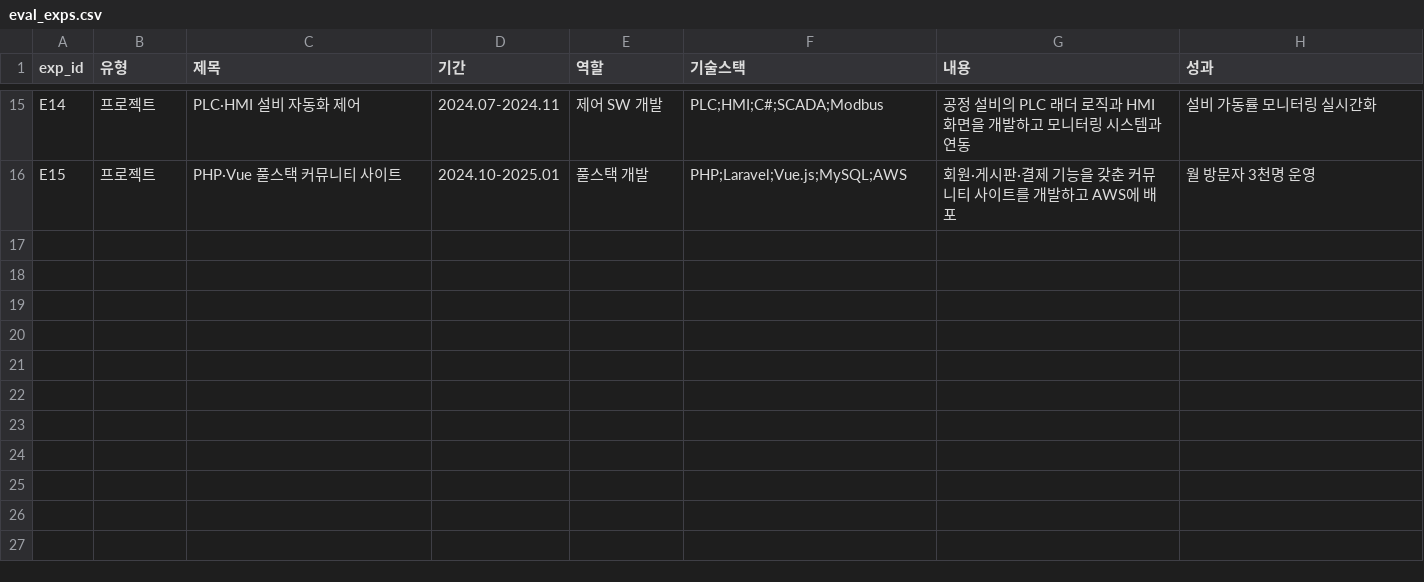
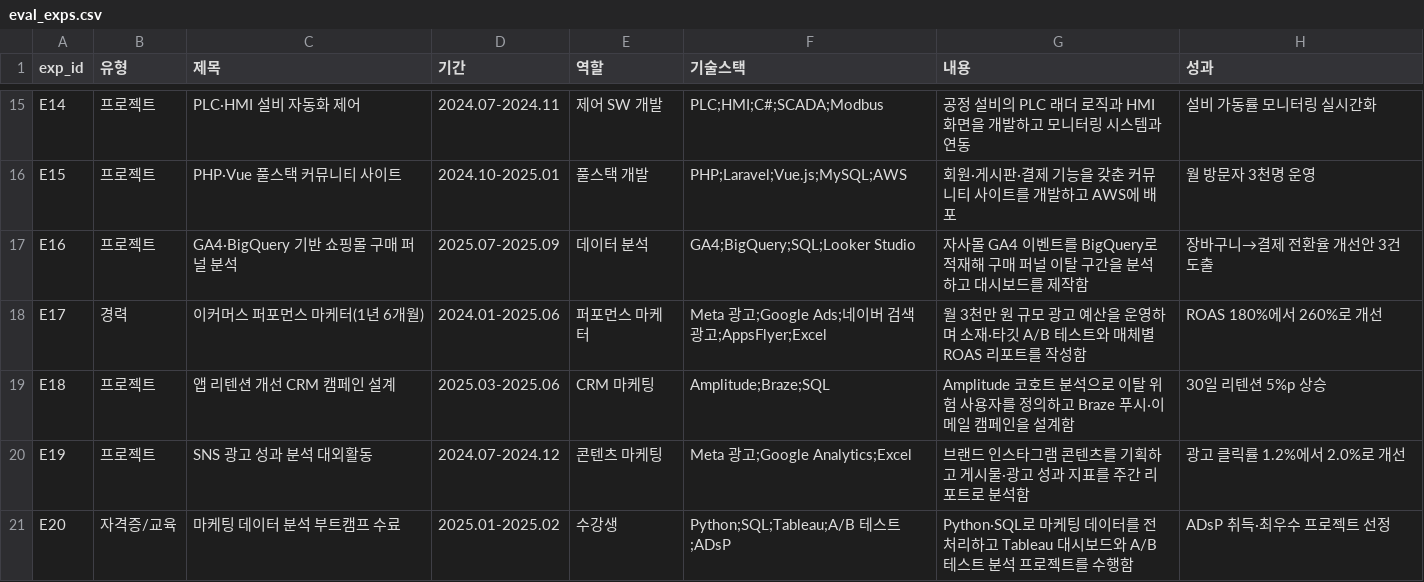
Before and after one commit to congcongee/ConnecJob, a CSV file: data/eval_exps.csv, drawn as a sheet; only a part is shown, gaps mark what is left out; the diff names each change by its address in the sheet, - before the commit and + after, or states it on an @@ line.

```diff
--- a/data/eval_exps.csv
+++ b/data/eval_exps.csv
+row 17: E16 | 프로젝트 | GA4·BigQuery 기반 쇼핑몰 구매 퍼널 분석 | 2025.07-2025.09 | 데이터 분석 | GA4;BigQuery;SQL;Looker Studio | 자사몰 GA4 이벤트를 BigQuery로 적재해 구매 퍼널 이탈 구간을 분석하고 대시보드를 제작함 | 장바구니→결제 전환율 개선안 3건 도출
+row 18: E17 | 경력 | 이커머스 퍼포먼스 마케터(1년 6개월) | 2024.01-2025.06 | 퍼포먼스 마케터 | Meta 광고;Google Ads;네이버 검색광고;AppsFlyer;Excel | 월 3천만 원 규모 광고 예산을 운영하며 소재·타깃 A/B 테스트와 매체별 ROAS 리포트를 작성함 | ROAS 180%에서 260%로 개선
+row 19: E18 | 프로젝트 | 앱 리텐션 개선 CRM 캠페인 설계 | 2025.03-2025.06 | CRM 마케팅 | Amplitude;Braze;SQL | Amplitude 코호트 분석으로 이탈 위험 사용자를 정의하고 Braze 푸시·이메일 캠페인을 설계함 | 30일 리텐션 5%p 상승
+row 20: E19 | 프로젝트 | SNS 광고 성과 분석 대외활동 | 2024.07-2024.12 | 콘텐츠 마케팅 | Meta 광고;Google Analytics;Excel | 브랜드 인스타그램 콘텐츠를 기획하고 게시물·광고 성과 지표를 주간 리포트로 분석함 | 광고 클릭률 1.2%에서 2.0%로 개선
+row 21: E20 | 자격증/교육 | 마케팅 데이터 분석 부트캠프 수료 | 2025.01-2025.02 | 수강생 | Python;SQL;Tableau;A/B 테스트;ADsP | Python·SQL로 마케팅 데이터를 전처리하고 Tableau 대시보드와 A/B 테스트 분석 프로젝트를 수행함 | ADsP 취득·최우수 프로젝트 선정
```
Also changed, not shown: data/cert_dictionary.csv, data/eval_answers.csv, 27 other files.
